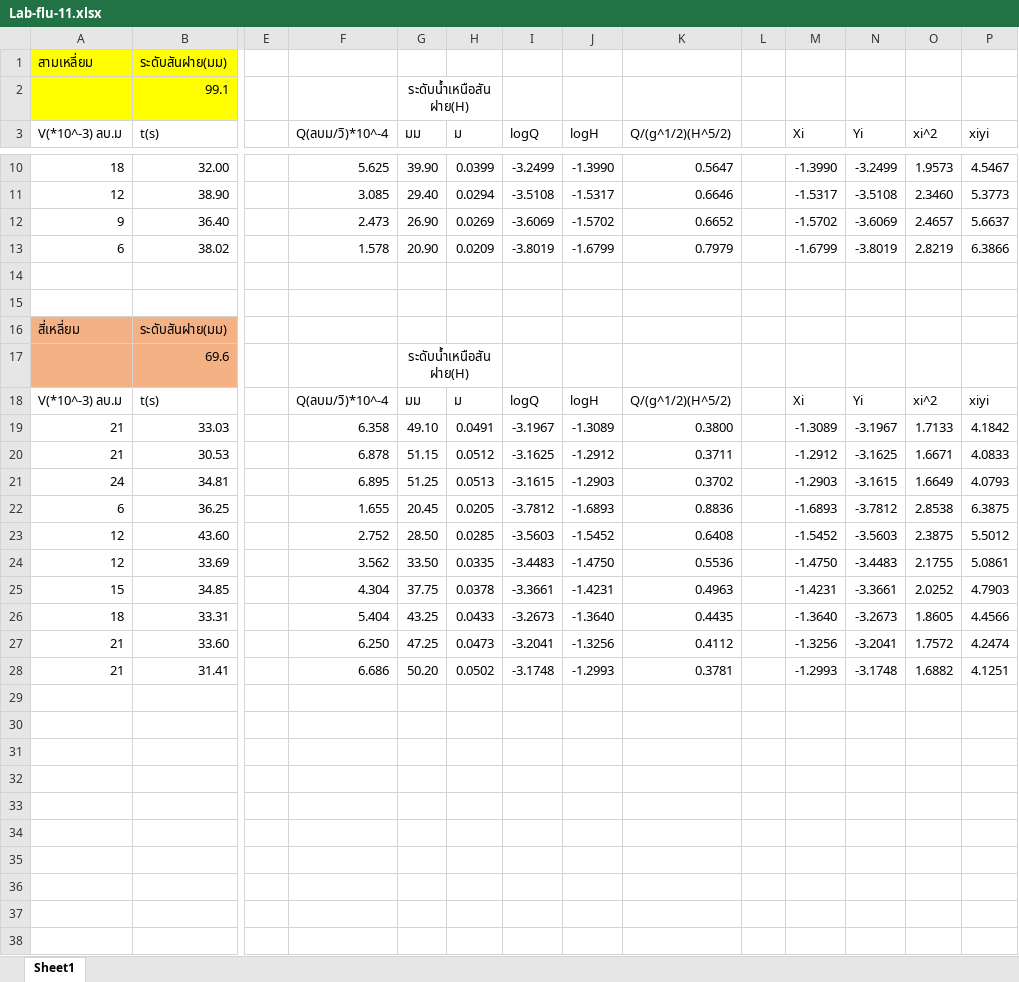
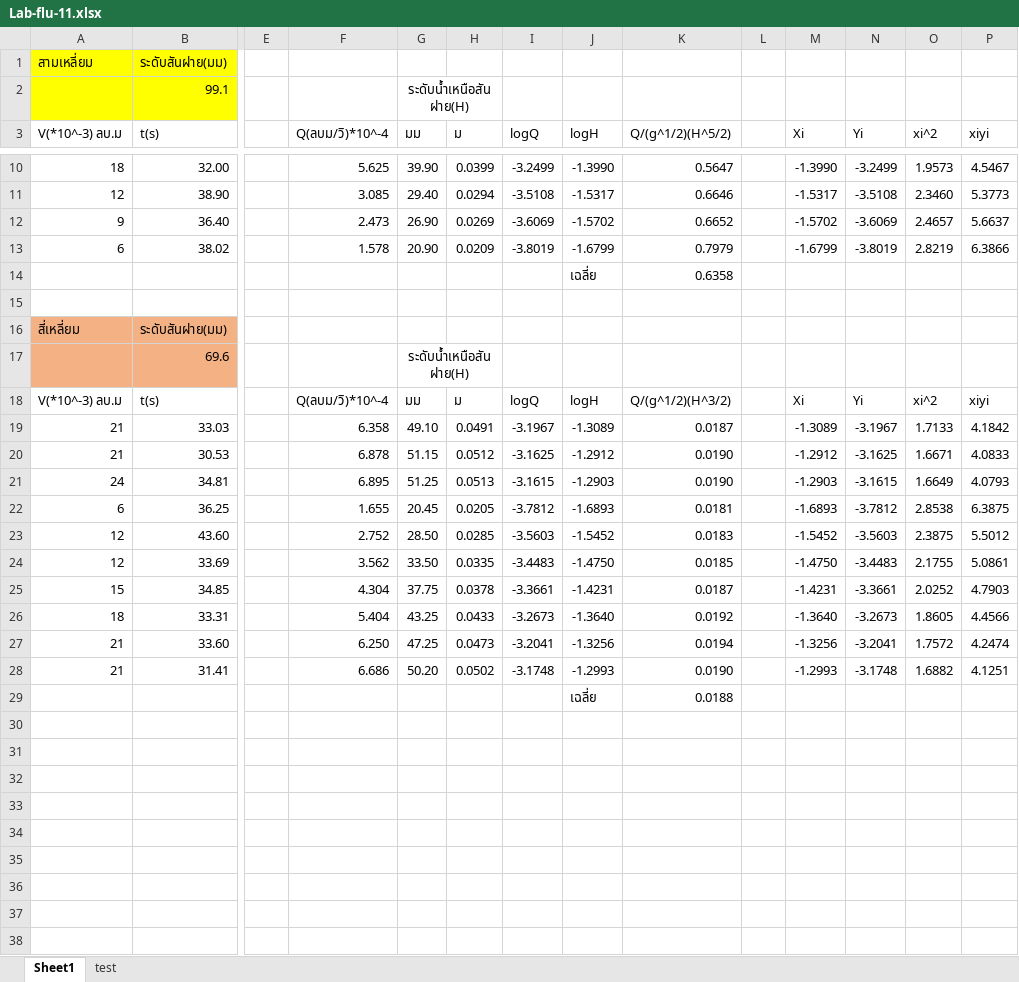
Before and after one commit to JulienSOR/LABFLUID, an Excel workbook: lab11/Lab-flu-11.xlsx, sheet Sheet1, drawn as a sheet; only a part is shown, gaps mark what is left out; values as stored, in another font and other column widths than the file's, no borders; charts and pictures not drawn; rows hold the shown columns only; the diff covers the shown part only; the diff names each change by its address in the sheet, - before the commit and + after, or states it on an @@ line.

```diff
--- a/lab11/Lab-flu-11.xlsx (sheet Sheet1)
+++ b/lab11/Lab-flu-11.xlsx (sheet Sheet1)
+sheet tab: test
-row 14: (empty)
+row 14:  |  |  |  |  |  |  | เฉลี่ย | 0.6358
-K18 (Q/(g^1/2)(H^5/2)): Q/(g^1/2)(H^5/2)
+K18 (Q/(g^1/2)(H^5/2)): Q/(g^1/2)(H^3/2)
-K19 (Q/(g^1/2)(H^5/2)): 0.3800
+K19 (Q/(g^1/2)(H^5/2)): 0.0187
-K20 (Q/(g^1/2)(H^5/2)): 0.3711
+K20 (Q/(g^1/2)(H^5/2)): 0.0190
-K21 (Q/(g^1/2)(H^5/2)): 0.3702
+K21 (Q/(g^1/2)(H^5/2)): 0.0190
-K22 (Q/(g^1/2)(H^5/2)): 0.8836
+K22 (Q/(g^1/2)(H^5/2)): 0.0181
-K23 (Q/(g^1/2)(H^5/2)): 0.6408
+K23 (Q/(g^1/2)(H^5/2)): 0.0183
-K24 (Q/(g^1/2)(H^5/2)): 0.5536
+K24 (Q/(g^1/2)(H^5/2)): 0.0185
-K25 (Q/(g^1/2)(H^5/2)): 0.4963
+K25 (Q/(g^1/2)(H^5/2)): 0.0187
-K26 (Q/(g^1/2)(H^5/2)): 0.4435
+K26 (Q/(g^1/2)(H^5/2)): 0.0192
-K27 (Q/(g^1/2)(H^5/2)): 0.4112
+K27 (Q/(g^1/2)(H^5/2)): 0.0194
-K28 (Q/(g^1/2)(H^5/2)): 0.3781
+K28 (Q/(g^1/2)(H^5/2)): 0.0190
+row 29:  |  |  |  |  |  |  | เฉลี่ย | 0.0188
+row 30: (empty)
+row 31: (empty)
+row 32: (empty)
+row 33: (empty)
+row 34: (empty)
+row 35: (empty)
+row 36: (empty)
+row 37: (empty)
+row 38: (empty)
```
Also changed, not shown: 22 added rows elsewhere in this sheet, charts or pictures.
